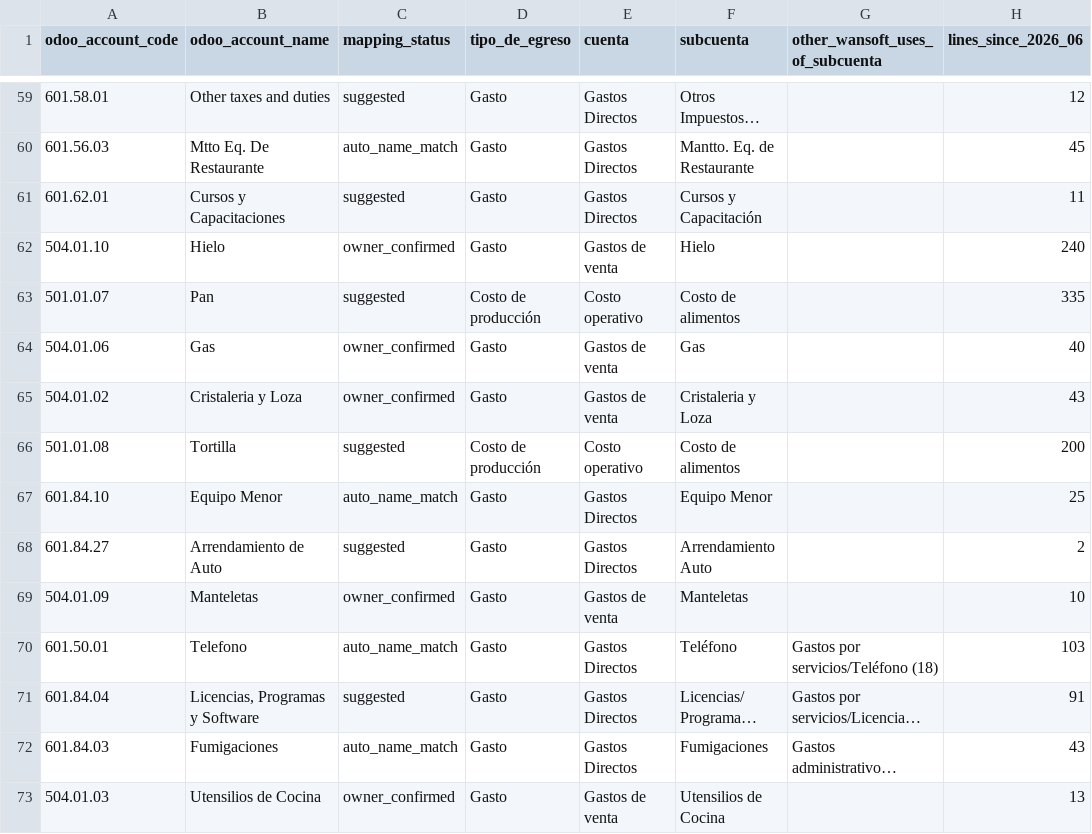
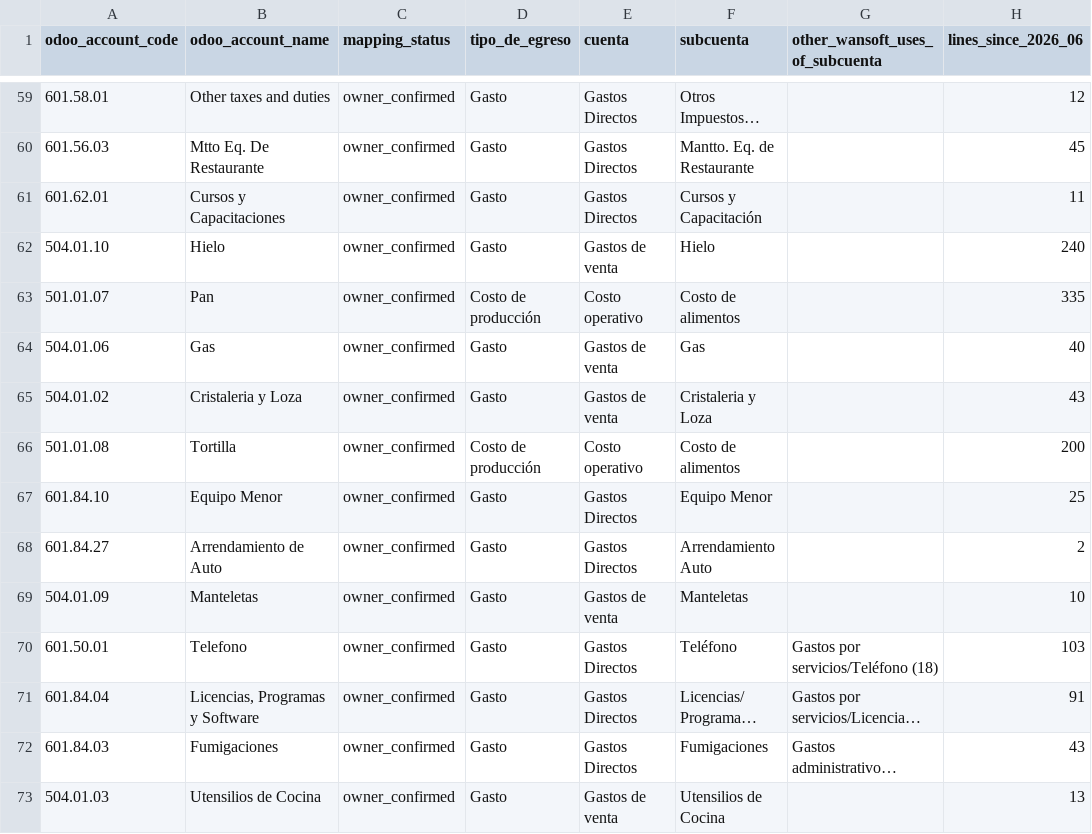
Before and after one commit to javierviniegra/restaurant-wansoft-zenput-etl-pipeline_FAR, a CSV file: analysis/expense_account_mapping_proposal_20261019.csv, drawn as a sheet; only a part is shown, gaps mark what is left out; long unchanged cells end in …; the diff covers the shown part only; the diff names each change by its address in the sheet, - before the commit and + after, or states it on an @@ line.

```diff
--- a/analysis/expense_account_mapping_proposal_20261019.csv
+++ b/analysis/expense_account_mapping_proposal_20261019.csv
-C59 (mapping_status): suggested
+C59 (mapping_status): owner_confirmed
-C60 (mapping_status): auto_name_match
+C60 (mapping_status): owner_confirmed
-C61 (mapping_status): suggested
+C61 (mapping_status): owner_confirmed
-C63 (mapping_status): suggested
+C63 (mapping_status): owner_confirmed
-C66 (mapping_status): suggested
+C66 (mapping_status): owner_confirmed
-C67 (mapping_status): auto_name_match
+C67 (mapping_status): owner_confirmed
-C68 (mapping_status): suggested
+C68 (mapping_status): owner_confirmed
-C70 (mapping_status): auto_name_match
+C70 (mapping_status): owner_confirmed
-C71 (mapping_status): suggested
+C71 (mapping_status): owner_confirmed
-C72 (mapping_status): auto_name_match
+C72 (mapping_status): owner_confirmed
```
Also changed, not shown: 45 edited cells elsewhere in this file, 8 other files.
